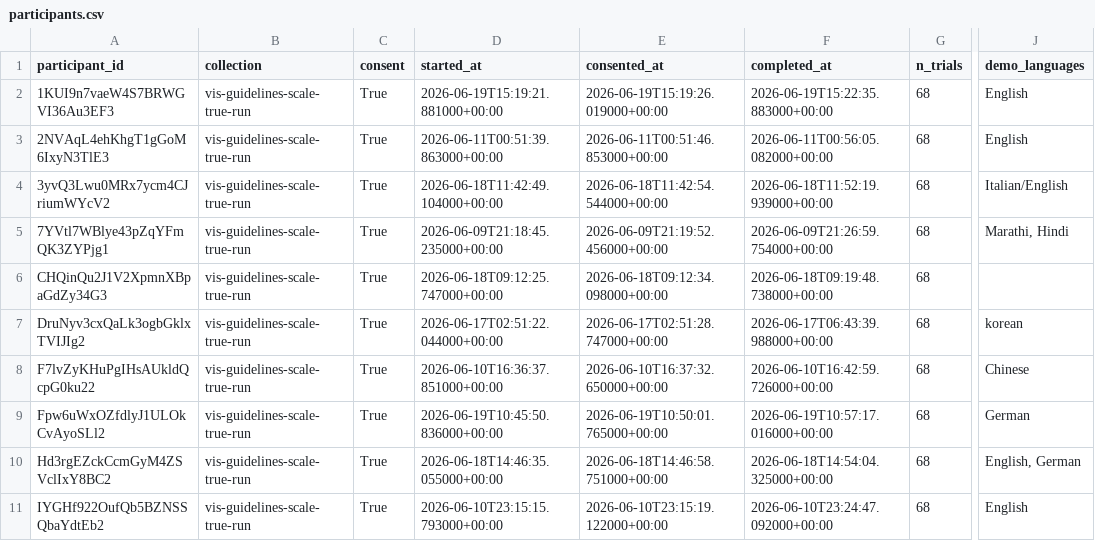
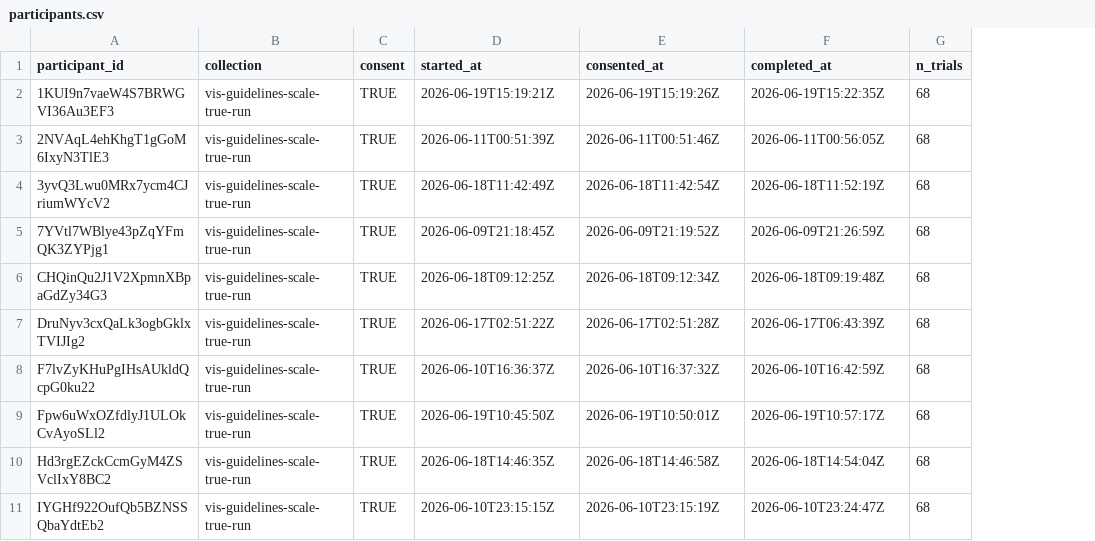
Before and after one commit to SchlossVRL/vis_guidelines, a CSV file: data/scales/participants.csv, drawn as a sheet; only a part is shown, gaps mark what is left out; the diff covers the shown part only; the diff names each change by its address in the sheet, - before the commit and + after, or states it on an @@ line.

Commit message:
update notes in scripts and anon demographic data

```diff
--- a/data/scales/participants.csv
+++ b/data/scales/participants.csv
-column J (demo_languages), rows 2-11: English | English | Italian/English | Marathi, Hindi |  | korean | Chinese | German | English, German | English
-C2:C11 (consent): True
+C2:C11 (consent): TRUE
-D2 (started_at): 2026-06-19T15:19:21.881000+00:00
+D2 (started_at): 2026-06-19T15:19:21Z
-E2 (consented_at): 2026-06-19T15:19:26.019000+00:00
+E2 (consented_at): 2026-06-19T15:19:26Z
-F2 (completed_at): 2026-06-19T15:22:35.883000+00:00
+F2 (completed_at): 2026-06-19T15:22:35Z
-D3 (started_at): 2026-06-11T00:51:39.863000+00:00
+D3 (started_at): 2026-06-11T00:51:39Z
-E3 (consented_at): 2026-06-11T00:51:46.853000+00:00
+E3 (consented_at): 2026-06-11T00:51:46Z
-F3 (completed_at): 2026-06-11T00:56:05.082000+00:00
+F3 (completed_at): 2026-06-11T00:56:05Z
-D4 (started_at): 2026-06-18T11:42:49.104000+00:00
+D4 (started_at): 2026-06-18T11:42:49Z
-E4 (consented_at): 2026-06-18T11:42:54.544000+00:00
+E4 (consented_at): 2026-06-18T11:42:54Z
-F4 (completed_at): 2026-06-18T11:52:19.939000+00:00
+F4 (completed_at): 2026-06-18T11:52:19Z
-D5 (started_at): 2026-06-09T21:18:45.235000+00:00
+D5 (started_at): 2026-06-09T21:18:45Z
-E5 (consented_at): 2026-06-09T21:19:52.456000+00:00
+E5 (consented_at): 2026-06-09T21:19:52Z
-F5 (completed_at): 2026-06-09T21:26:59.754000+00:00
+F5 (completed_at): 2026-06-09T21:26:59Z
-D6 (started_at): 2026-06-18T09:12:25.747000+00:00
+D6 (started_at): 2026-06-18T09:12:25Z
-E6 (consented_at): 2026-06-18T09:12:34.098000+00:00
+E6 (consented_at): 2026-06-18T09:12:34Z
-F6 (completed_at): 2026-06-18T09:19:48.738000+00:00
+F6 (completed_at): 2026-06-18T09:19:48Z
-D7 (started_at): 2026-06-17T02:51:22.044000+00:00
+D7 (started_at): 2026-06-17T02:51:22Z
-E7 (consented_at): 2026-06-17T02:51:28.747000+00:00
+E7 (consented_at): 2026-06-17T02:51:28Z
-F7 (completed_at): 2026-06-17T06:43:39.988000+00:00
+F7 (completed_at): 2026-06-17T06:43:39Z
-D8 (started_at): 2026-06-10T16:36:37.851000+00:00
+D8 (started_at): 2026-06-10T16:36:37Z
-E8 (consented_at): 2026-06-10T16:37:32.650000+00:00
+E8 (consented_at): 2026-06-10T16:37:32Z
-F8 (completed_at): 2026-06-10T16:42:59.726000+00:00
+F8 (completed_at): 2026-06-10T16:42:59Z
-D9 (started_at): 2026-06-19T10:45:50.836000+00:00
+D9 (started_at): 2026-06-19T10:45:50Z
-E9 (consented_at): 2026-06-19T10:50:01.765000+00:00
+E9 (consented_at): 2026-06-19T10:50:01Z
-F9 (completed_at): 2026-06-19T10:57:17.016000+00:00
+F9 (completed_at): 2026-06-19T10:57:17Z
-D10 (started_at): 2026-06-18T14:46:35.055000+00:00
+D10 (started_at): 2026-06-18T14:46:35Z
-E10 (consented_at): 2026-06-18T14:46:58.751000+00:00
+E10 (consented_at): 2026-06-18T14:46:58Z
-F10 (completed_at): 2026-06-18T14:54:04.325000+00:00
+F10 (completed_at): 2026-06-18T14:54:04Z
-D11 (started_at): 2026-06-10T23:15:15.793000+00:00
+D11 (started_at): 2026-06-10T23:15:15Z
-E11 (consented_at): 2026-06-10T23:15:19.122000+00:00
+E11 (consented_at): 2026-06-10T23:15:19Z
-F11 (completed_at): 2026-06-10T23:24:47.092000+00:00
+F11 (completed_at): 2026-06-10T23:24:47Z
```
Also changed, not shown: 129 edited cells elsewhere in this file, data/participants.csv, 13 other files.
